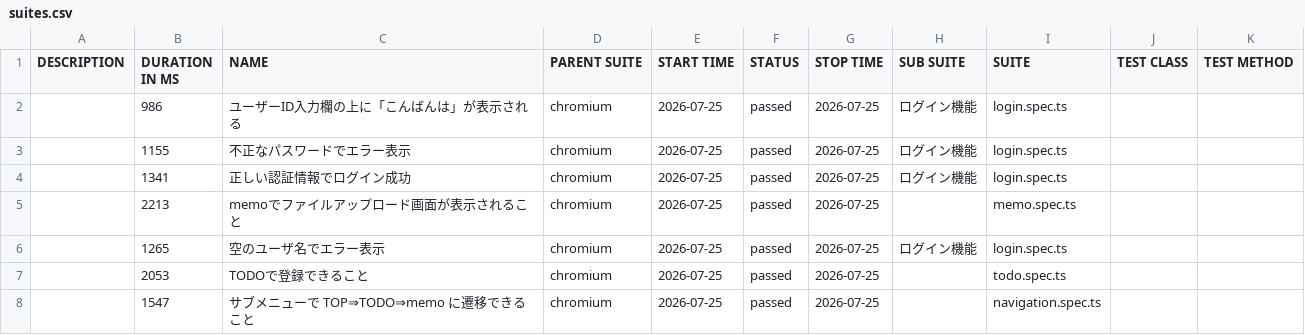
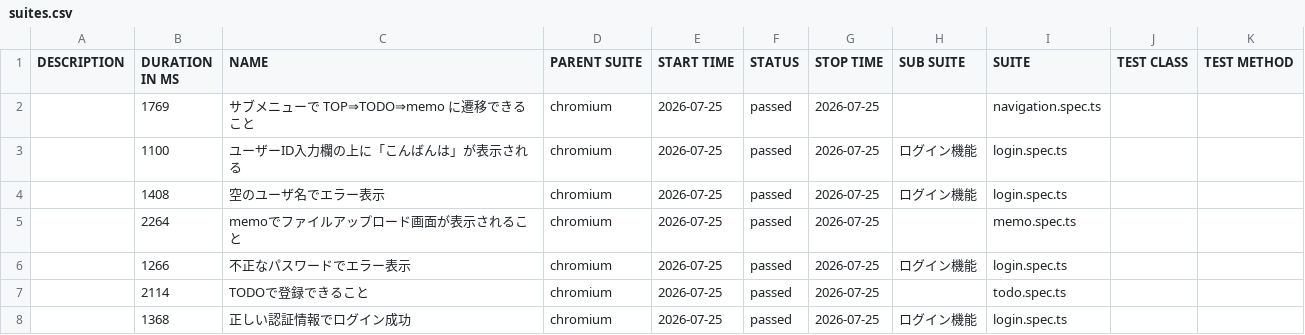
Before and after one commit to cocomomojo/test_app, a CSV file: allure/data/suites.csv, drawn as a sheet.

```diff
--- a/allure/data/suites.csv
+++ b/allure/data/suites.csv
@@ -1,8 +1,8 @@
 "DESCRIPTION","DURATION IN MS","NAME","PARENT SUITE","START TIME","STATUS","STOP TIME","SUB SUITE","SUITE","TEST CLASS","TEST METHOD"
-"","986","ユーザーID入力欄の上に「こんばんは」が表示される","chromium","2026-07-25","passed","2026-07-25","ログイン機能","login.spec.ts","",""
-"","1155","不正なパスワードでエラー表示","chromium","2026-07-25","passed","2026-07-25","ログイン機能","login.spec.ts","",""
-"","1341","正しい認証情報でログイン成功","chromium","2026-07-25","passed","2026-07-25","ログイン機能","login.spec.ts","",""
-"","2213","memoでファイルアップロード画面が表示されること","chromium","2026-07-25","passed","2026-07-25","","memo.spec.ts","",""
-"","1265","空のユーザ名でエラー表示","chromium","2026-07-25","passed","2026-07-25","ログイン機能","login.spec.ts","",""
-"","2053","TODOで登録できること","chromium","2026-07-25","passed","2026-07-25","","todo.spec.ts","",""
-"","1547","サブメニューで TOP⇒TODO⇒memo に遷移できること","chromium","2026-07-25","passed","2026-07-25","","navigation.spec.ts","",""
+"","1769","サブメニューで TOP⇒TODO⇒memo に遷移できること","chromium","2026-07-25","passed","2026-07-25","","navigation.spec.ts","",""
+"","1100","ユーザーID入力欄の上に「こんばんは」が表示される","chromium","2026-07-25","passed","2026-07-25","ログイン機能","login.spec.ts","",""
+"","1408","空のユーザ名でエラー表示","chromium","2026-07-25","passed","2026-07-25","ログイン機能","login.spec.ts","",""
+"","2264","memoでファイルアップロード画面が表示されること","chromium","2026-07-25","passed","2026-07-25","","memo.spec.ts","",""
+"","1266","不正なパスワードでエラー表示","chromium","2026-07-25","passed","2026-07-25","ログイン機能","login.spec.ts","",""
+"","2114","TODOで登録できること","chromium","2026-07-25","passed","2026-07-25","","todo.spec.ts","",""
+"","1368","正しい認証情報でログイン成功","chromium","2026-07-25","passed","2026-07-25","ログイン機能","login.spec.ts","",""
```
Also changed, not shown: 28 other files.
